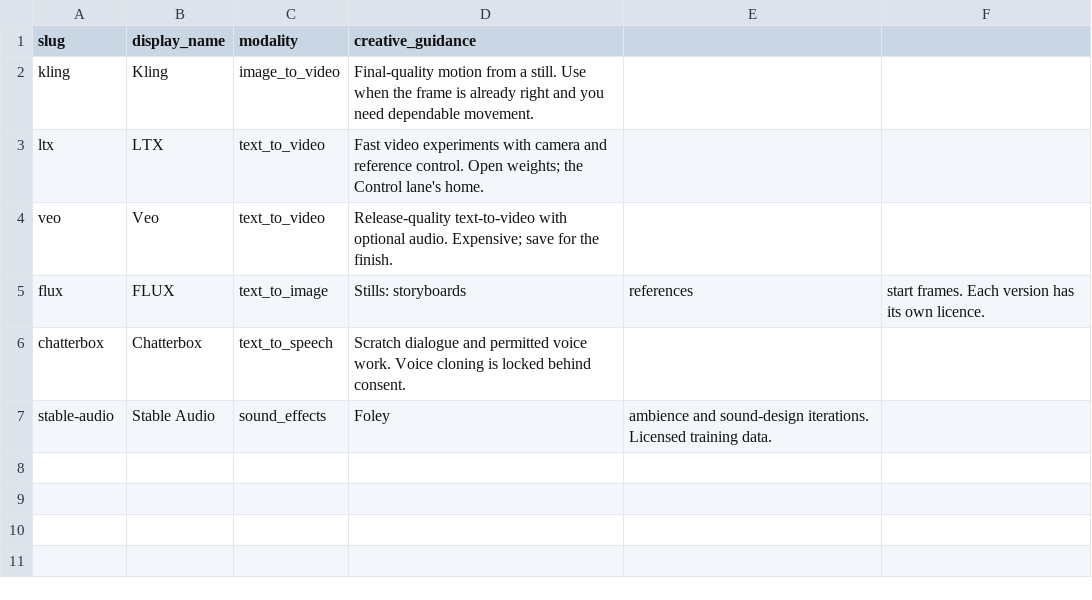
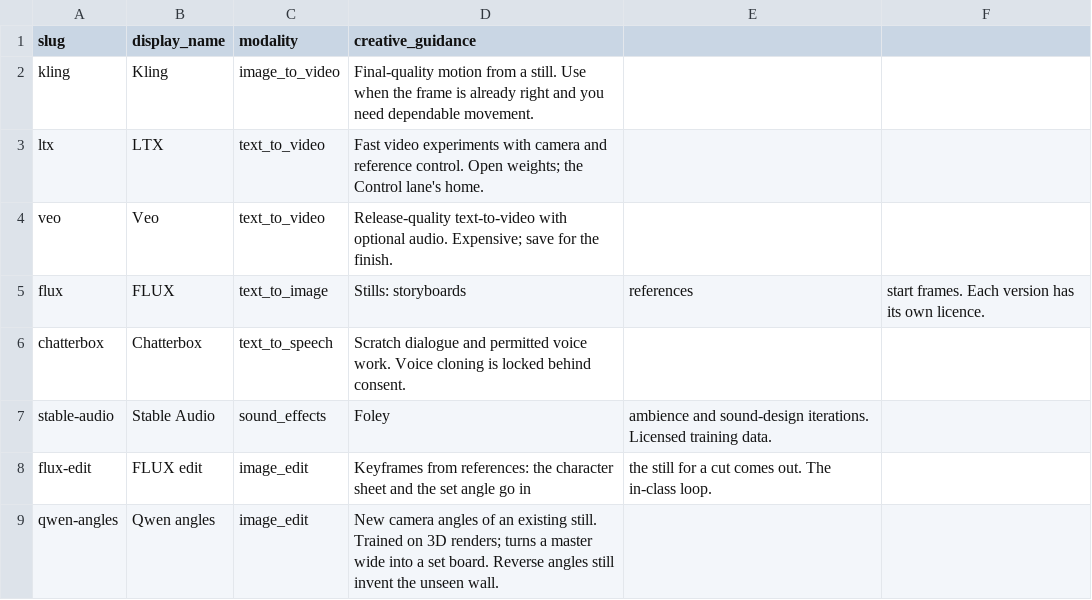
Before and after one commit to cradlehouse/eduAI, a CSV file: packages/db/seed/models.csv, drawn as a sheet.

```diff
--- a/packages/db/seed/models.csv
+++ b/packages/db/seed/models.csv
@@ -7 +7,3 @@ chatterbox,Chatterbox,text_to_speech,Scratch dialogue and permitted voice work.
 stable-audio,Stable Audio,sound_effects,Foley, ambience and sound-design iterations. Licensed training data.
+flux-edit,FLUX edit,image_edit,Keyframes from references: the character sheet and the set angle go in, the still for a cut comes out. The in-class loop.
+qwen-angles,Qwen angles,image_edit,New camera angles of an existing still. Trained on 3D renders; turns a master wide into a set board. Reverse angles still invent the unseen wall.
```
Also changed, not shown: packages/db/seed/deployment_profiles.csv, packages/db/seed/model_versions.csv, 11 other files.
